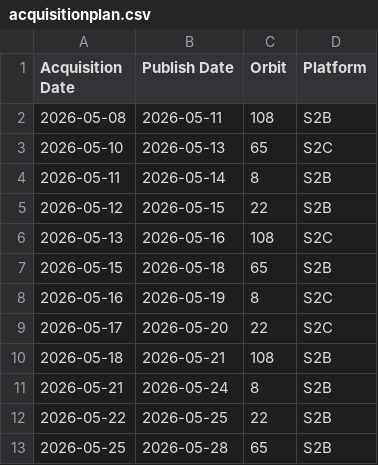
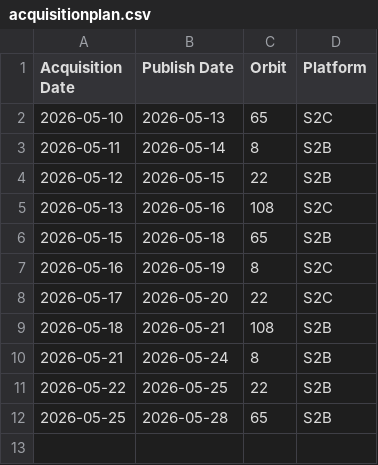
Before and after one commit to swisstopo/topo-satromo, a CSV file: tools/acquisitionplan.csv, drawn as a sheet; the diff names each change by its address in the sheet, - before the commit and + after, or states it on an @@ line.

Commit message:
Tools files done

```diff
--- a/tools/acquisitionplan.csv
+++ b/tools/acquisitionplan.csv
-row 2: 2026-05-08 | 2026-05-11 | 108 | S2B
```
Also changed, not shown: tools/available_ch.swisstopo.swisseo_vhi_v100.csv, tools/last_updates.csv, 1 other file.
